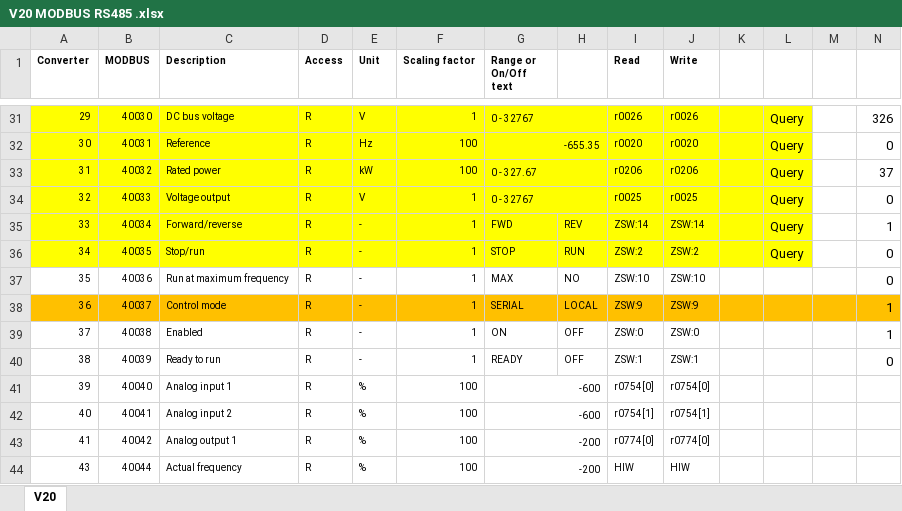
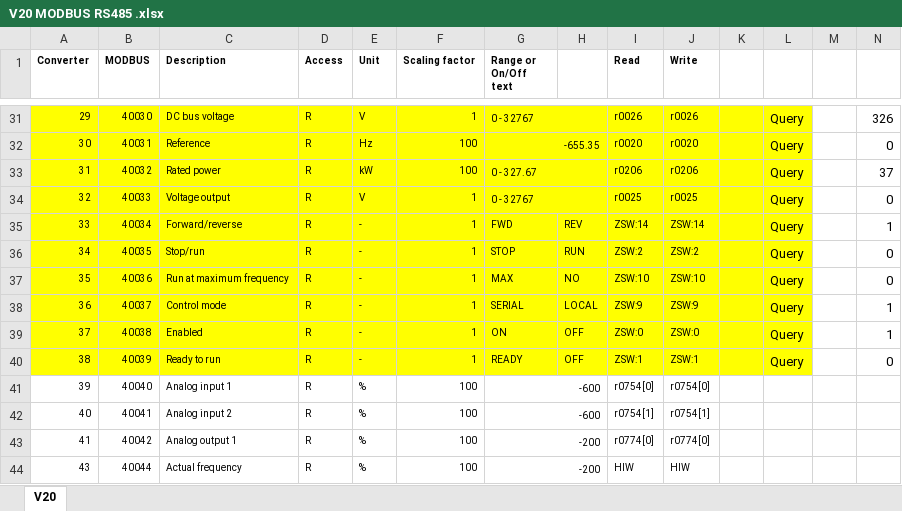
Before and after one commit to westerlymerlin/UCL-tombola-API, an Excel workbook: Manuals/V20 MODBUS RS485 .xlsx, sheet V20, drawn as a sheet; only a part is shown, gaps mark what is left out; values as stored, in another font and other column widths than the file's, no borders; the diff covers the shown part only; the diff names each change by its address in the sheet, - before the commit and + after, or states it on an @@ line.

```diff
--- a/Manuals/V20 MODBUS RS485 .xlsx (sheet V20)
+++ b/Manuals/V20 MODBUS RS485 .xlsx (sheet V20)
-A37:L37 fill: none
+A37:L37 fill: #FFFF00
-L37:L40: (empty)
+L37:L40: Query
-A38:L38 fill: #FFC000
+A38:L38 fill: #FFFF00
-M38:N38 fill: #FFC000
+M38:N38 fill: none
-A39:L40 fill: none
+A39:L40 fill: #FFFF00
```
Also changed, not shown: cell formats elsewhere in this sheet, 1 other file.
